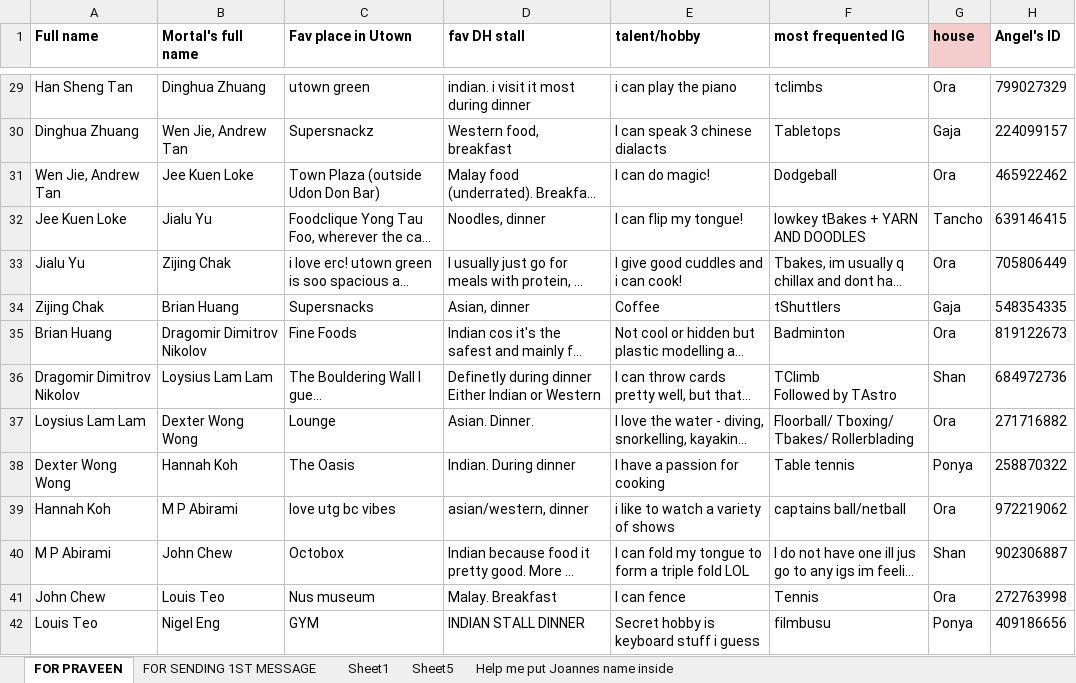
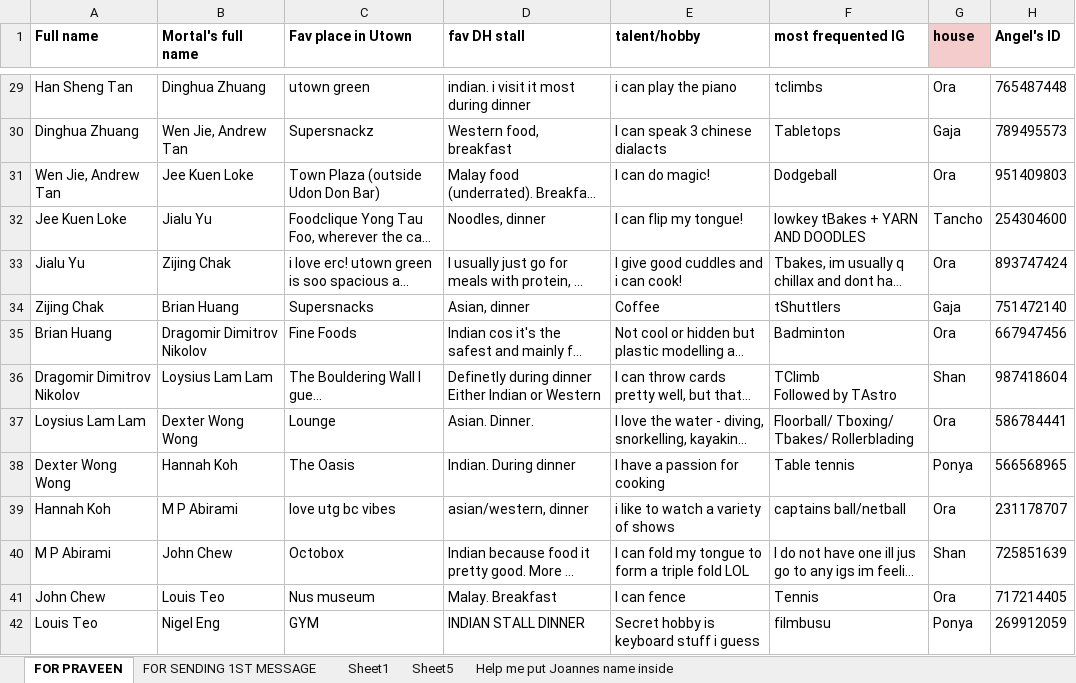
Before and after one commit to praveenkrishna0512/tAngels2022, an Excel workbook: IDsGenerated.xlsx, sheet FOR PRAVEEN, drawn as a sheet; only a part is shown, gaps mark what is left out; long unchanged cells end in …; values as stored, in another font and other column widths than the file's, no borders; conditional formats and table styles not drawn; the diff covers the shown part only; the diff names each change by its address in the sheet, - before the commit and + after, or states it on an @@ line.

```diff
--- a/IDsGenerated.xlsx (sheet FOR PRAVEEN)
+++ b/IDsGenerated.xlsx (sheet FOR PRAVEEN)
-H29 (Angel's ID): 799027329
+H29 (Angel's ID): 765487448
-H30 (Angel's ID): 224099157
+H30 (Angel's ID): 789495573
-H31 (Angel's ID): 465922462
+H31 (Angel's ID): 951409803
-H32 (Angel's ID): 639146415
+H32 (Angel's ID): 254304600
-H33 (Angel's ID): 705806449
+H33 (Angel's ID): 893747424
-H34 (Angel's ID): 548354335
+H34 (Angel's ID): 751472140
-H35 (Angel's ID): 819122673
+H35 (Angel's ID): 667947456
-H36 (Angel's ID): 684972736
+H36 (Angel's ID): 987418604
-H37 (Angel's ID): 271716882
+H37 (Angel's ID): 586784441
-H38 (Angel's ID): 258870322
+H38 (Angel's ID): 566568965
-H39 (Angel's ID): 972219062
+H39 (Angel's ID): 231178707
-H40 (Angel's ID): 902306887
+H40 (Angel's ID): 725851639
-H41 (Angel's ID): 272763998
+H41 (Angel's ID): 717214405
-H42 (Angel's ID): 409186656
+H42 (Angel's ID): 269912059
```
Also changed, not shown: 272 edited cells elsewhere in this sheet, 4 other files.
